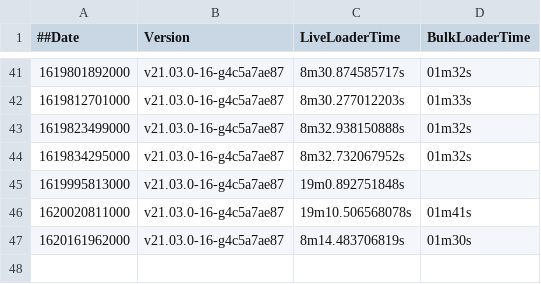
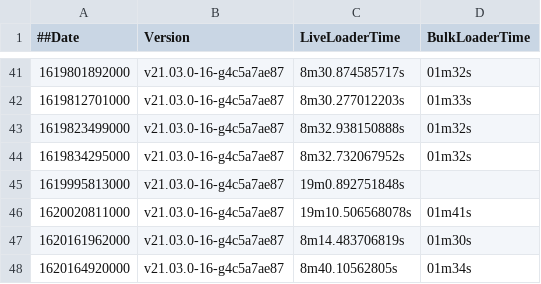
Before and after one commit to souravDgraph/Automation, a CSV file: utilities/benchmarking_charts/dataPoints21_03_21mil.csv, drawn as a sheet; only a part is shown, gaps mark what is left out; the diff names each change by its address in the sheet, - before the commit and + after, or states it on an @@ line.

Commit message:
AutoTeamCity: Adding new Run data

```diff
--- a/utilities/benchmarking_charts/dataPoints21_03_21mil.csv
+++ b/utilities/benchmarking_charts/dataPoints21_03_21mil.csv
+row 48: 1620164920000 | v21.03.0-16-g4c5a7ae87 | 8m40.10562805s | 01m34s
```
